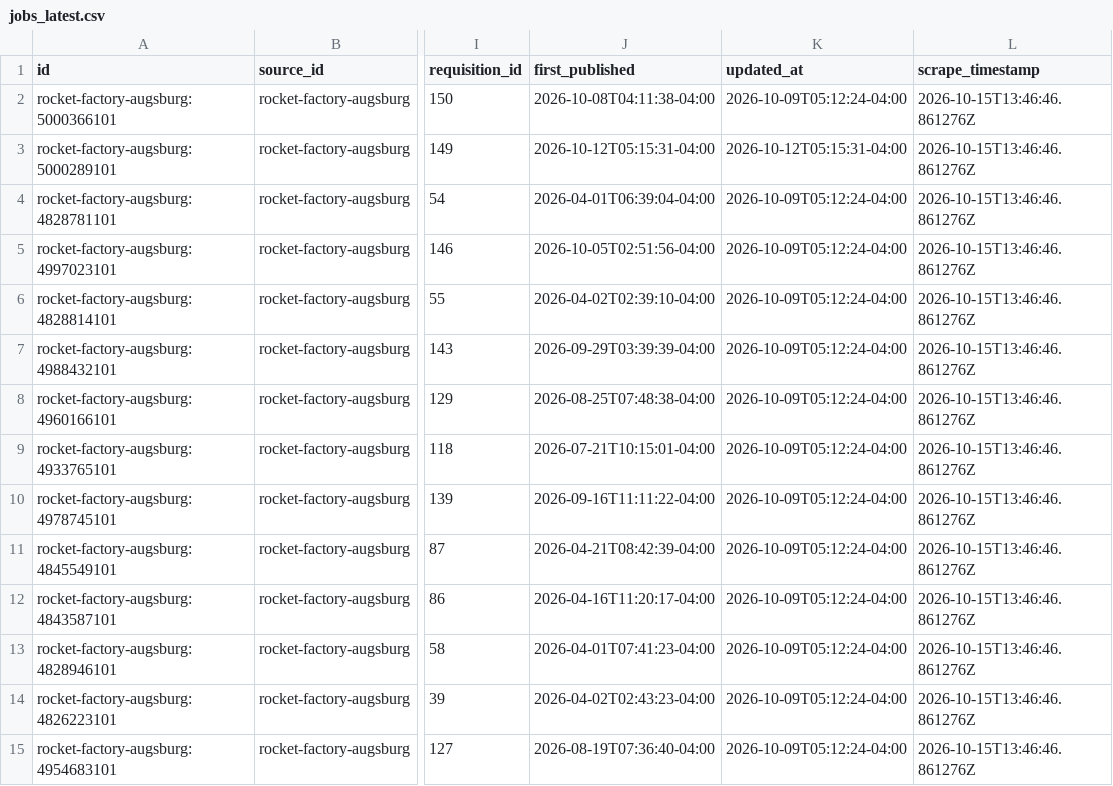
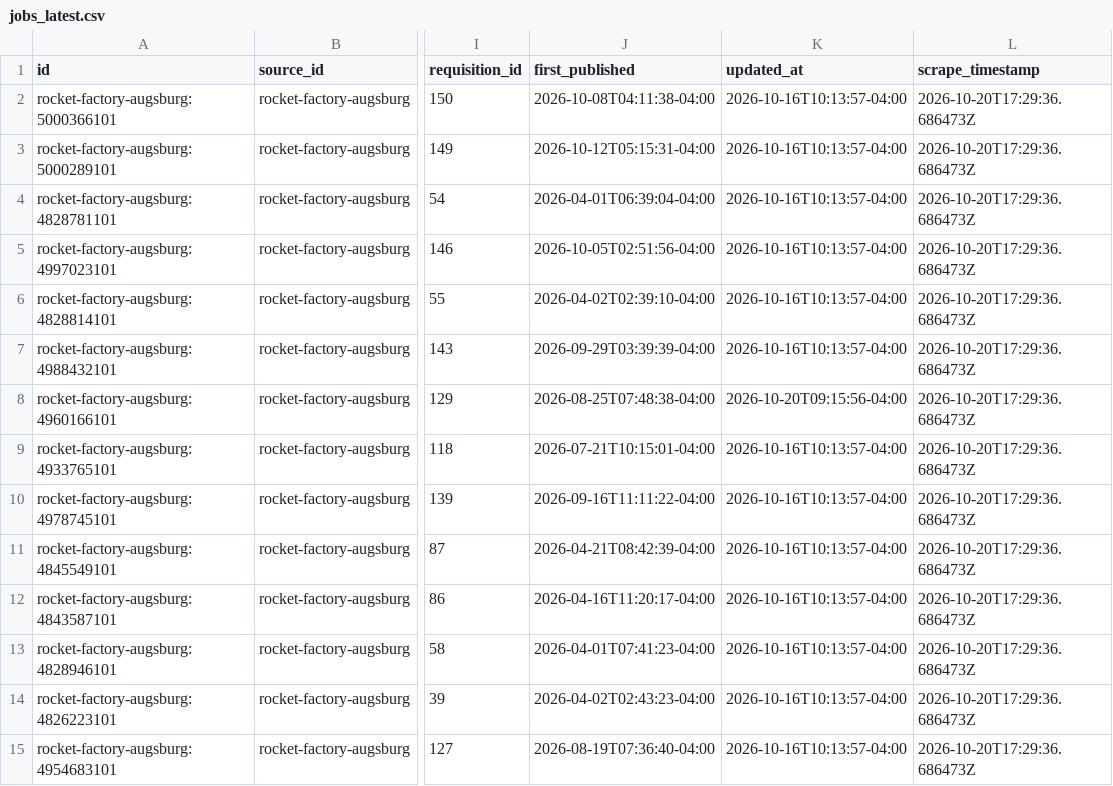
Before and after one commit to hailbagel/job-tracker-public, a CSV file: data/rocket-factory-augsburg/processed/jobs_latest.csv, drawn as a sheet; only a part is shown, gaps mark what is left out; the diff covers the shown part only; the diff names each change by its address in the sheet, - before the commit and + after, or states it on an @@ line.

```diff
--- a/data/rocket-factory-augsburg/processed/jobs_latest.csv
+++ b/data/rocket-factory-augsburg/processed/jobs_latest.csv
-K2 (updated_at): 2026-10-09T05:12:24-04:00
+K2 (updated_at): 2026-10-16T10:13:57-04:00
-L2:L15 (scrape_timestamp): 2026-10-15T13:46:46.861276Z
+L2:L15 (scrape_timestamp): 2026-10-20T17:29:36.686473Z
-K3 (updated_at): 2026-10-12T05:15:31-04:00
+K3 (updated_at): 2026-10-16T10:13:57-04:00
-K4:K7 (updated_at): 2026-10-09T05:12:24-04:00
+K4:K7 (updated_at): 2026-10-16T10:13:57-04:00
-K8 (updated_at): 2026-10-09T05:12:24-04:00
+K8 (updated_at): 2026-10-20T09:15:56-04:00
-K9:K15 (updated_at): 2026-10-09T05:12:24-04:00
+K9:K15 (updated_at): 2026-10-16T10:13:57-04:00
```
Also changed, not shown: 4 added rows and 74 edited cells elsewhere in this file, data/hyimpulse/processed/job_changes.csv, data/hyimpulse/processed/jobs_latest.csv, 35 other files.
